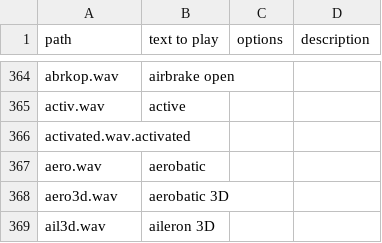
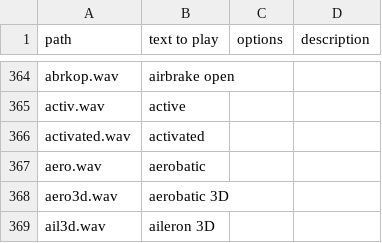
Before and after one commit to tbrautaset/ETHOS-Feedback-Community, a CSV file: audio/en/en.csv, drawn as a sheet; only a part is shown, gaps mark what is left out.

Commit message:
[en] [es] Fixes in audio CSV

```diff
--- a/audio/en/en.csv
+++ b/audio/en/en.csv
@@ -365,3 +365,3 @@ abrkop.wav,airbrake open,,
 activ.wav,active,,
-activated.wav.activated,,
+activated.wav,activated,,
 aero.wav,aerobatic,,
```
Also changed, not shown: audio/es/es.csv.
